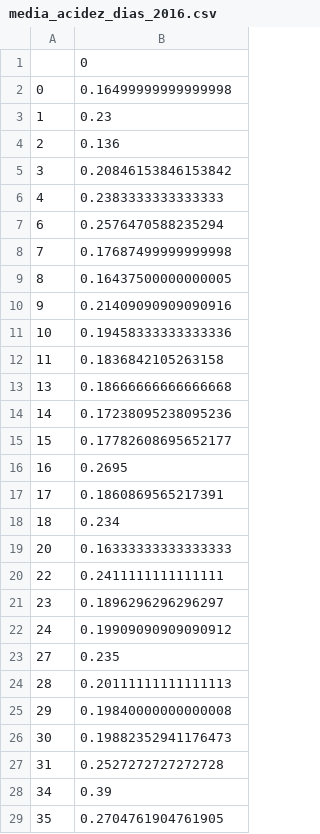
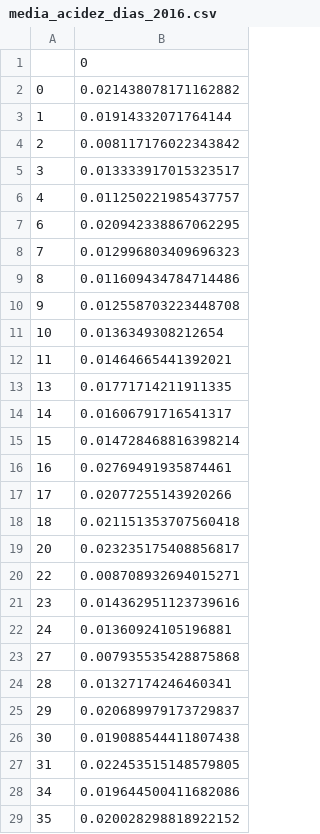
Before and after one commit to josprimen/TFG, a CSV file: media_acidez_dias_2016.csv, drawn as a sheet; only a part is shown; the diff covers the shown part only.

Commit message:
Weighted average code added to acidity. prediction with rdto and acidity code added. warning: the data generated with rdto and acidity is different.

```diff
--- a/media_acidez_dias_2016.csv
+++ b/media_acidez_dias_2016.csv
@@ -1,29 +1,29 @@
 ,0
-0,0.16499999999999998
-1,0.23
-2,0.136
-3,0.20846153846153842
-4,0.2383333333333333
-6,0.2576470588235294
-7,0.17687499999999998
-8,0.16437500000000005
-9,0.21409090909090916
-10,0.19458333333333336
-11,0.1836842105263158
-13,0.18666666666666668
-14,0.17238095238095236
-15,0.17782608695652177
-16,0.2695
-17,0.1860869565217391
-18,0.234
-20,0.16333333333333333
-22,0.2411111111111111
-23,0.1896296296296297
-24,0.19909090909090912
-27,0.235
-28,0.20111111111111113
-29,0.19840000000000008
-30,0.19882352941176473
-31,0.2527272727272728
-34,0.39
-35,0.2704761904761905
+0,0.021438078171162882
+1,0.01914332071764144
+2,0.008117176022343842
+3,0.013333917015323517
+4,0.011250221985437757
+6,0.020942338867062295
+7,0.012996803409696323
+8,0.011609434784714486
+9,0.012558703223448708
+10,0.0136349308212654
+11,0.01464665441392021
+13,0.01771714211911335
+14,0.01606791716541317
+15,0.014728468816398214
+16,0.02769491935874461
+17,0.02077255143920266
+18,0.021151353707560418
+20,0.023235175408856817
+22,0.008708932694015271
+23,0.014362951123739616
+24,0.01360924105196881
+27,0.007935535428875868
+28,0.01327174246460341
+29,0.020689979173729837
+30,0.019088544411807438
+31,0.022453515148579805
+34,0.019644500411682086
+35,0.020028298818922152
```
Also changed, not shown: 45 edited cells elsewhere in this file, media_acidez_dias_2015.csv, media_acidez_dias_2017.csv, 4 other files.
